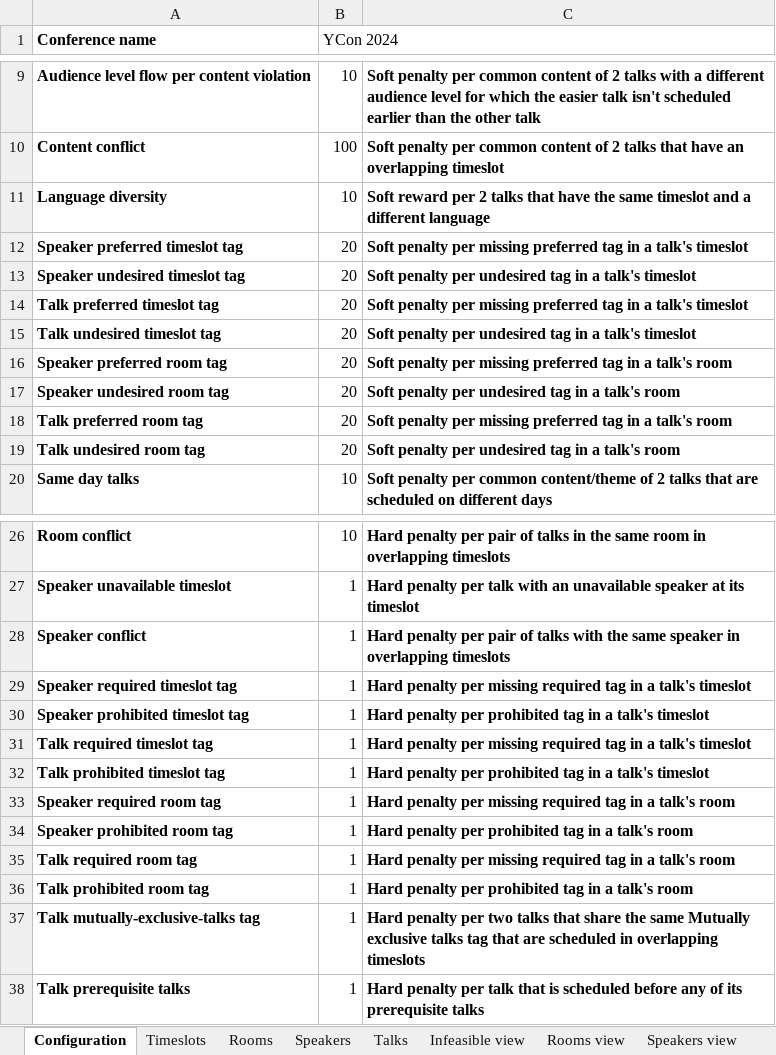
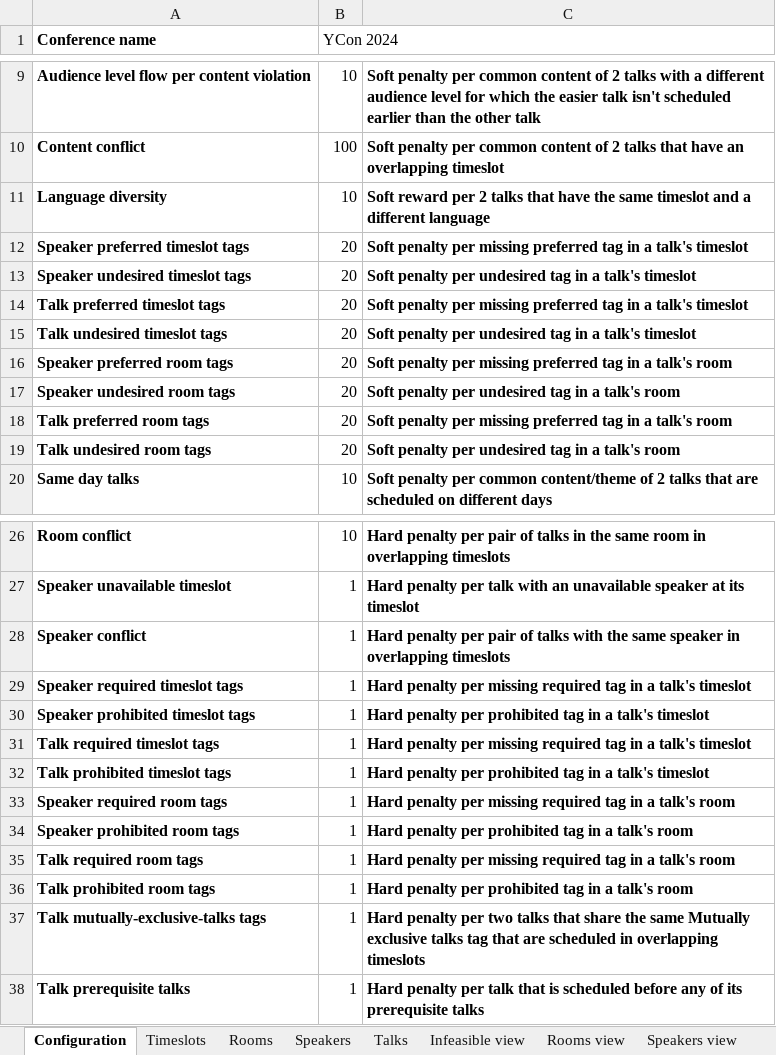
Before and after one commit to kbowers-ibm/drools, an Excel workbook: optaplanner-examples/data/conferencescheduling/unsolved/108talks-18timeslots-10rooms.xlsx, sheet Configuration, drawn as a sheet; only a part is shown, gaps mark what is left out; values as stored, in another font and other column widths than the file's, no borders; charts and pictures not drawn; the diff names each change by its address in the sheet, - before the commit and + after, or states it on an @@ line.

Commit message:
Fix typos and drools warning

```diff
--- a/optaplanner-examples/data/conferencescheduling/unsolved/108talks-18timeslots-10rooms.xlsx (sheet Configuration)
+++ b/optaplanner-examples/data/conferencescheduling/unsolved/108talks-18timeslots-10rooms.xlsx (sheet Configuration)
-A12 (Conference name): Speaker preferred timeslot tag
+A12 (Conference name): Speaker preferred timeslot tags
-A13 (Conference name): Speaker undesired timeslot tag
+A13 (Conference name): Speaker undesired timeslot tags
-A14 (Conference name): Talk preferred timeslot tag
+A14 (Conference name): Talk preferred timeslot tags
-A15 (Conference name): Talk undesired timeslot tag
+A15 (Conference name): Talk undesired timeslot tags
-A16 (Conference name): Speaker preferred room tag
+A16 (Conference name): Speaker preferred room tags
-A17 (Conference name): Speaker undesired room tag
+A17 (Conference name): Speaker undesired room tags
-A18 (Conference name): Talk preferred room tag
+A18 (Conference name): Talk preferred room tags
-A19 (Conference name): Talk undesired room tag
+A19 (Conference name): Talk undesired room tags
-A29 (Conference name): Speaker required timeslot tag
+A29 (Conference name): Speaker required timeslot tags
-A30 (Conference name): Speaker prohibited timeslot tag
+A30 (Conference name): Speaker prohibited timeslot tags
-A31 (Conference name): Talk required timeslot tag
+A31 (Conference name): Talk required timeslot tags
-A32 (Conference name): Talk prohibited timeslot tag
+A32 (Conference name): Talk prohibited timeslot tags
-A33 (Conference name): Speaker required room tag
+A33 (Conference name): Speaker required room tags
-A34 (Conference name): Speaker prohibited room tag
+A34 (Conference name): Speaker prohibited room tags
-A35 (Conference name): Talk required room tag
+A35 (Conference name): Talk required room tags
-A36 (Conference name): Talk prohibited room tag
+A36 (Conference name): Talk prohibited room tags
-A37 (Conference name): Talk mutually-exclusive-talks tag
+A37 (Conference name): Talk mutually-exclusive-talks tags
```
Also changed, not shown: optaplanner-examples/data/conferencescheduling/unsolved/18talks-6timeslots-5rooms.xlsx, optaplanner-examples/data/conferencescheduling/unsolved/216talks-18timeslots-20rooms.xlsx, 6 other files.
